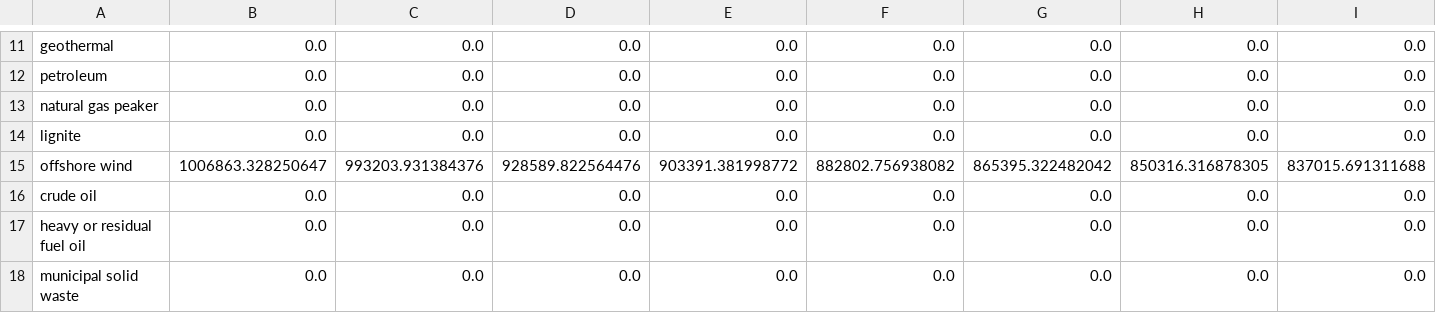
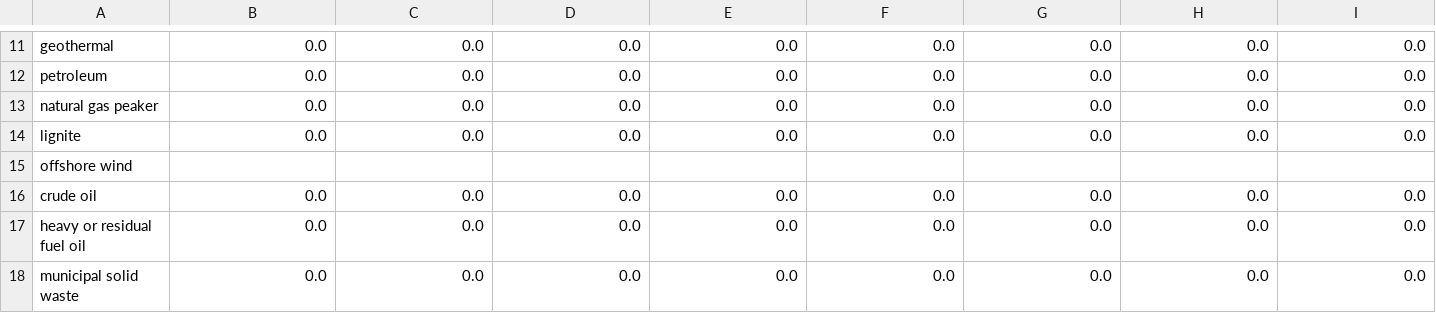
Before and after one commit to EnergyInnovation/eps-newmexico, a CSV file: InputData/elec/CCaMC/CCaMC-SLCCpUC.csv, drawn as a sheet; only a part is shown, gaps mark what is left out; removed rows and columns are numbered as before the commit, all else as after; rows hold the shown columns only; the diff names each change by its address in the sheet, - before the commit and + after, or states it on an @@ line.

```diff
--- a/InputData/elec/CCaMC/CCaMC-SLCCpUC.csv
+++ b/InputData/elec/CCaMC/CCaMC-SLCCpUC.csv
-row 15: offshore wind | 1006863.328250647 | 993203.931384376 | 928589.822564476 | 903391.381998772 | 882802.756938082 | 865395.322482042 | 850316.316878305 | 837015.691311688
+row 15: offshore wind
```
Also changed, not shown: InputData/indst/PERAC/PERAC-cropsrice.csv, InputData/plcy-schd/FoPITY/FoPITY-2.csv, 16 other files.
